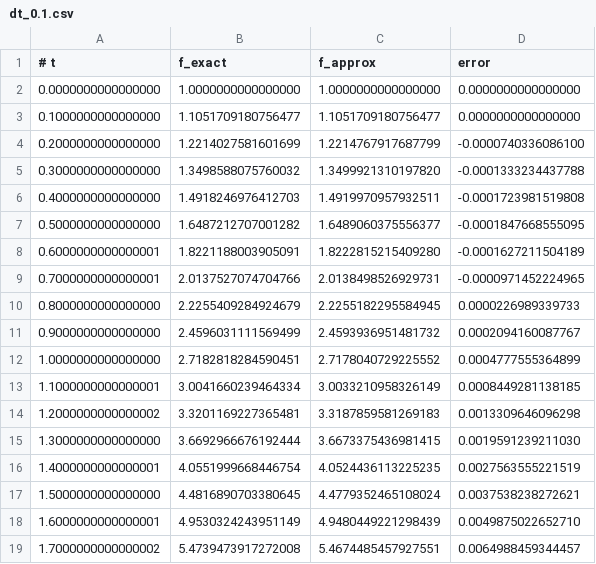
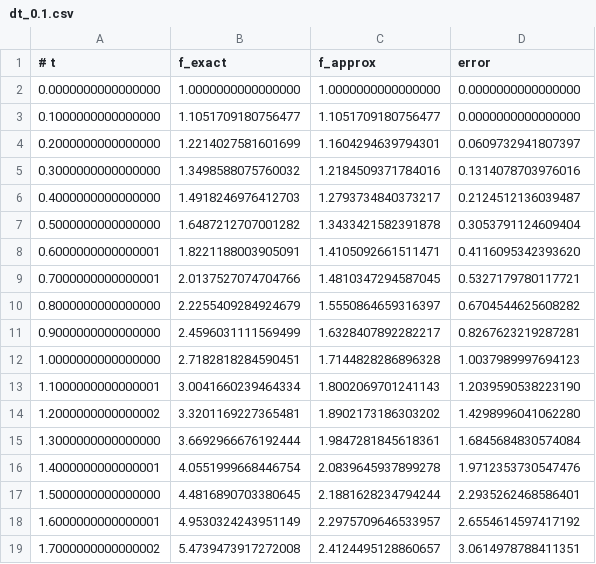
Before and after one commit to wakky927/Computational-Engineering-B, a CSV file: data/lecture3/csv/Trapezoidal/dt_0.1.csv, drawn as a sheet; only a part is shown; the diff covers the shown part only.

Commit message:
modify lecture3 coding

```diff
--- a/data/lecture3/csv/Trapezoidal/dt_0.1.csv
+++ b/data/lecture3/csv/Trapezoidal/dt_0.1.csv
@@ -3,17 +3,17 @@
 0.1000000000000000,1.1051709180756477,1.1051709180756477,0.0000000000000000
-0.2000000000000000,1.2214027581601699,1.2214767917687799,-0.0000740336086100
-0.3000000000000000,1.3498588075760032,1.3499921310197820,-0.0001333234437788
-0.4000000000000000,1.4918246976412703,1.4919970957932511,-0.0001723981519808
-0.5000000000000000,1.6487212707001282,1.6489060375556377,-0.0001847668555095
-0.6000000000000001,1.8221188003905091,1.8222815215409280,-0.0001627211504189
-0.7000000000000001,2.0137527074704766,2.0138498526929731,-0.0000971452224965
-0.8000000000000000,2.2255409284924679,2.2255182295584945,0.0000226989339733
-0.9000000000000000,2.4596031111569499,2.4593936951481732,0.0002094160087767
-1.0000000000000000,2.7182818284590451,2.7178040729225552,0.0004777555364899
-1.1000000000000001,3.0041660239464334,3.0033210958326149,0.0008449281138185
-1.2000000000000002,3.3201169227365481,3.3187859581269183,0.0013309646096298
-1.3000000000000000,3.6692966676192444,3.6673375436981415,0.0019591239211030
-1.4000000000000001,4.0551999668446754,4.0524436113225235,0.0027563555221519
-1.5000000000000000,4.4816890703380645,4.4779352465108024,0.0037538238272621
-1.6000000000000001,4.9530324243951149,4.9480449221298439,0.0049875022652710
-1.7000000000000002,5.4739473917272008,5.4674485457927551,0.0064988459344457
+0.2000000000000000,1.2214027581601699,1.1604294639794301,0.0609732941807397
+0.3000000000000000,1.3498588075760032,1.2184509371784016,0.1314078703976016
+0.4000000000000000,1.4918246976412703,1.2793734840373217,0.2124512136039487
+0.5000000000000000,1.6487212707001282,1.3433421582391878,0.3053791124609404
+0.6000000000000001,1.8221188003905091,1.4105092661511471,0.4116095342393620
+0.7000000000000001,2.0137527074704766,1.4810347294587045,0.5327179780117721
+0.8000000000000000,2.2255409284924679,1.5550864659316397,0.6704544625608282
+0.9000000000000000,2.4596031111569499,1.6328407892282217,0.8267623219287281
+1.0000000000000000,2.7182818284590451,1.7144828286896328,1.0037989997694123
+1.1000000000000001,3.0041660239464334,1.8002069701241143,1.2039590538223190
+1.2000000000000002,3.3201169227365481,1.8902173186303202,1.4298996041062280
+1.3000000000000000,3.6692966676192444,1.9847281845618361,1.6845684830574084
+1.4000000000000001,4.0551999668446754,2.0839645937899278,1.9712353730547476
+1.5000000000000000,4.4816890703380645,2.1881628234794244,2.2935262468586401
+1.6000000000000001,4.9530324243951149,2.2975709646533957,2.6554614597417192
+1.7000000000000002,5.4739473917272008,2.4124495128860657,3.0614978788411351
```
Also changed, not shown: 164 edited cells elsewhere in this file, 4 other files.
